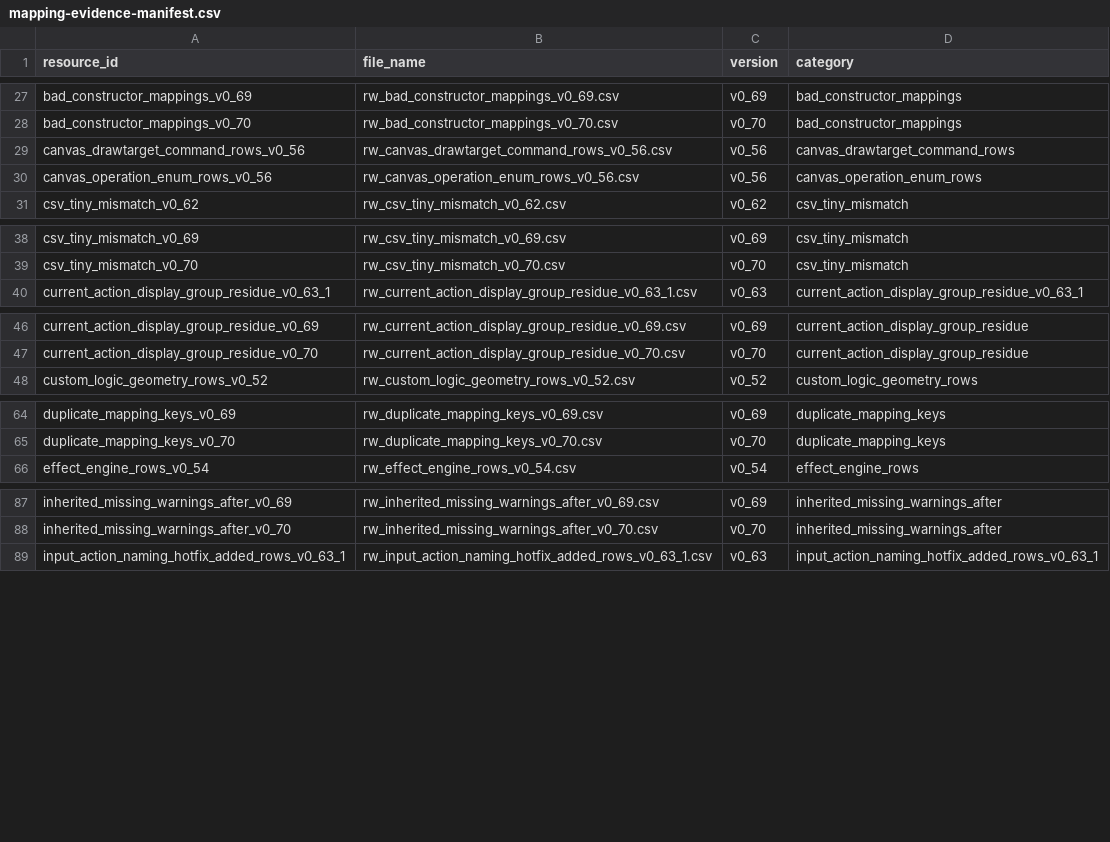
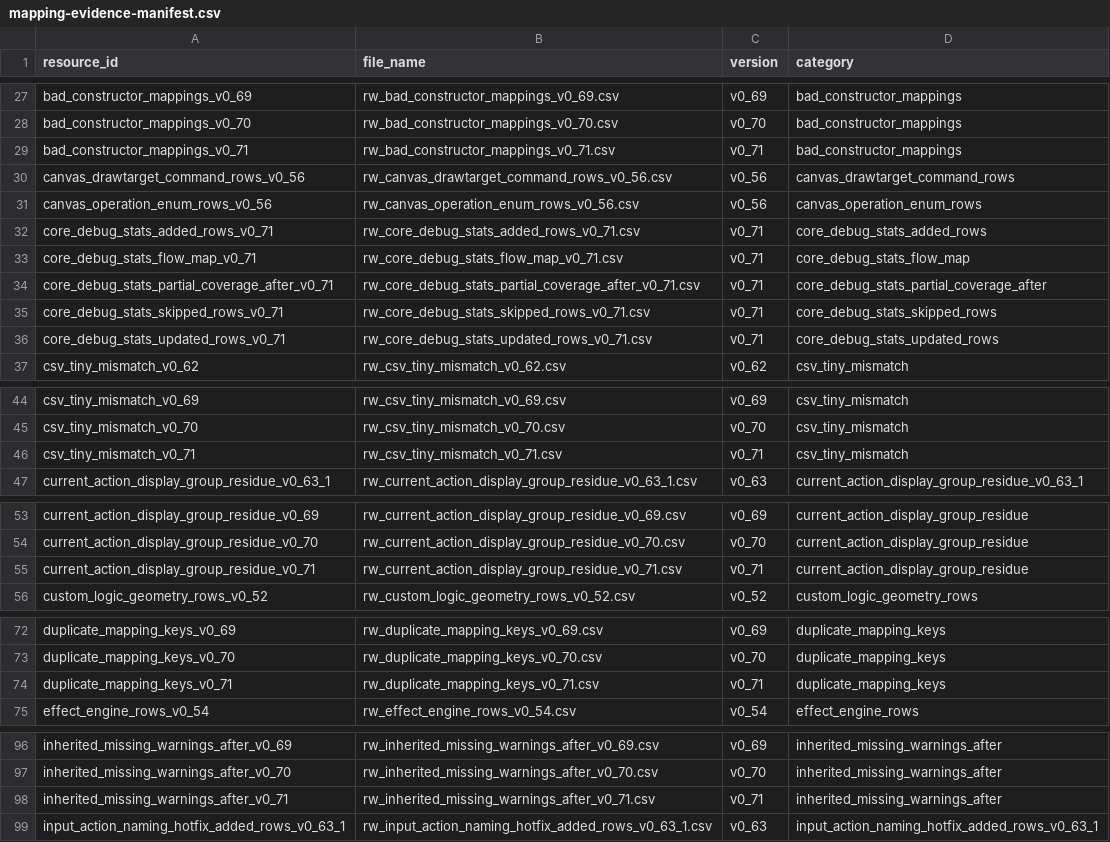
Before and after one commit to DXENDBucket/Rusted-Fabric-Loader, a CSV file: rusted-fabric-api/src/main/resources/rustedfabricapi/mapping/mapping-evidence-manifest.csv, drawn as a sheet; only a part is shown, gaps mark what is left out; the diff covers the shown part only; the diff names each change by its address in the sheet, - before the commit and + after, or states it on an @@ line.

```diff
--- a/rusted-fabric-api/src/main/resources/rustedfabricapi/mapping/mapping-evidence-manifest.csv
+++ b/rusted-fabric-api/src/main/resources/rustedfabricapi/mapping/mapping-evidence-manifest.csv
+row 29: bad_constructor_mappings_v0_71 | rw_bad_constructor_mappings_v0_71.csv | v0_71 | bad_constructor_mappings
+row 32: core_debug_stats_added_rows_v0_71 | rw_core_debug_stats_added_rows_v0_71.csv | v0_71 | core_debug_stats_added_rows
+row 33: core_debug_stats_flow_map_v0_71 | rw_core_debug_stats_flow_map_v0_71.csv | v0_71 | core_debug_stats_flow_map
+row 34: core_debug_stats_partial_coverage_after_v0_71 | rw_core_debug_stats_partial_coverage_after_v0_71.csv | v0_71 | core_debug_stats_partial_coverage_after
+row 35: core_debug_stats_skipped_rows_v0_71 | rw_core_debug_stats_skipped_rows_v0_71.csv | v0_71 | core_debug_stats_skipped_rows
+row 36: core_debug_stats_updated_rows_v0_71 | rw_core_debug_stats_updated_rows_v0_71.csv | v0_71 | core_debug_stats_updated_rows
+row 46: csv_tiny_mismatch_v0_71 | rw_csv_tiny_mismatch_v0_71.csv | v0_71 | csv_tiny_mismatch
+row 55: current_action_display_group_residue_v0_71 | rw_current_action_display_group_residue_v0_71.csv | v0_71 | current_action_display_group_residue
+row 74: duplicate_mapping_keys_v0_71 | rw_duplicate_mapping_keys_v0_71.csv | v0_71 | duplicate_mapping_keys
+row 98: inherited_missing_warnings_after_v0_71 | rw_inherited_missing_warnings_after_v0_71.csv | v0_71 | inherited_missing_warnings_after
```
Also changed, not shown: 3 added rows elsewhere in this file, 16 other files.
